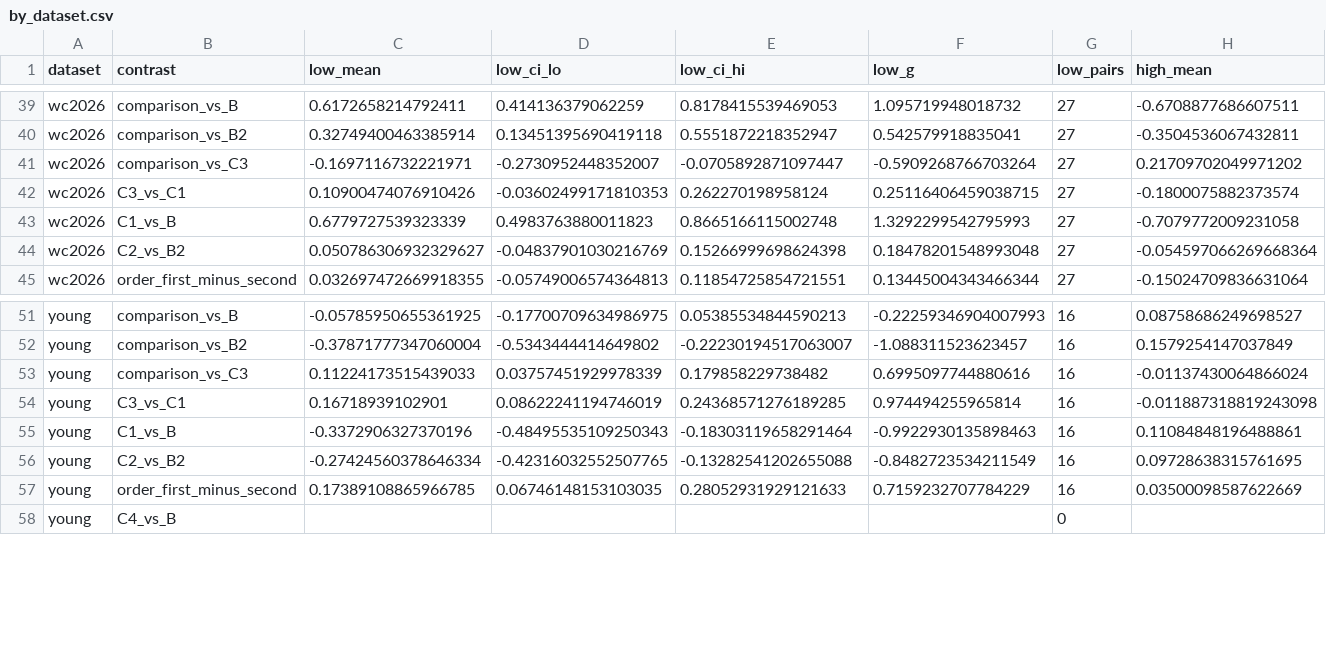
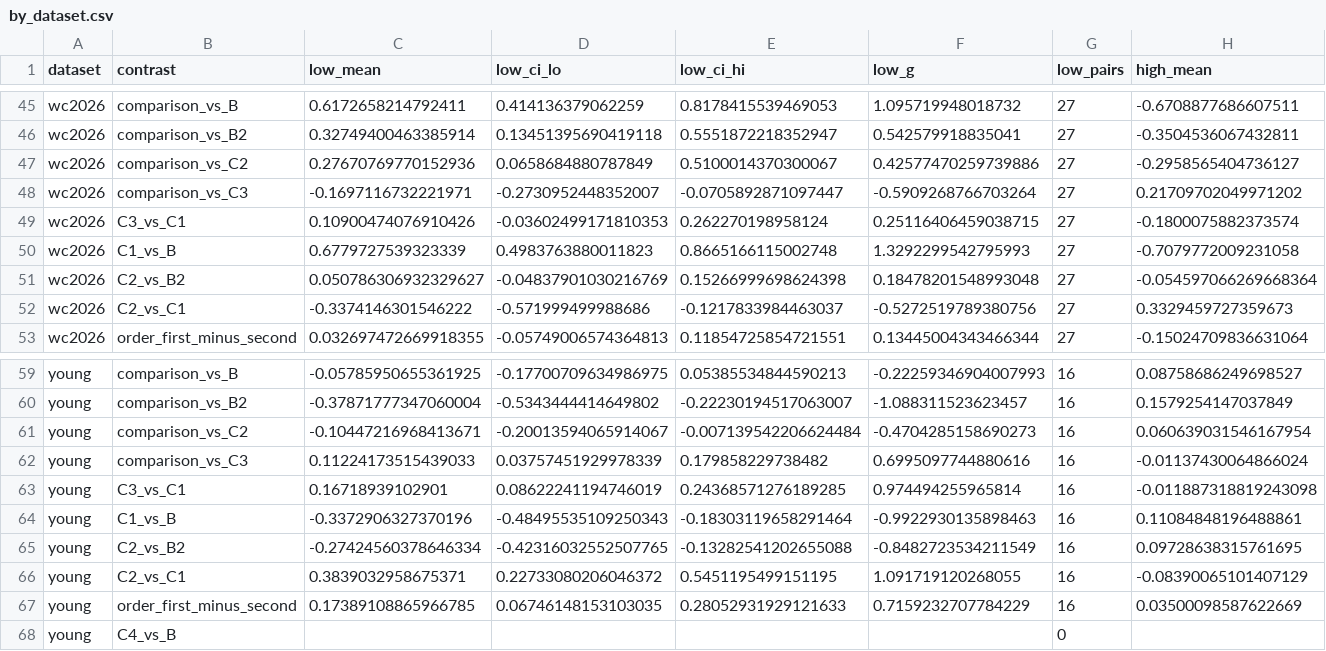
Before and after one commit to HannanSeyfi/Anchoring-LLMs, a CSV file: results/bidirectional_v2/qwen3-32b/off/tables/by_dataset.csv, drawn as a sheet; only a part is shown, gaps mark what is left out; rows hold the shown columns only; the diff covers the shown part only; the diff names each change by its address in the sheet, - before the commit and + after, or states it on an @@ line.

```diff
--- a/results/bidirectional_v2/qwen3-32b/off/tables/by_dataset.csv
+++ b/results/bidirectional_v2/qwen3-32b/off/tables/by_dataset.csv
+row 47: wc2026 | comparison_vs_C2 | 0.27670769770152936 | 0.0658684880787849 | 0.5100014370300067 | 0.42577470259739886 | 27 | -0.2958565404736127
+row 52: wc2026 | C2_vs_C1 | -0.3374146301546222 | -0.571999499988686 | -0.1217833984463037 | -0.5272519789380756 | 27 | 0.3329459727359673
+row 61: young | comparison_vs_C2 | -0.10447216968413671 | -0.20013594065914067 | -0.007139542206624484 | -0.4704285158690273 | 16 | 0.060639031546167954
+row 66: young | C2_vs_C1 | 0.3839032958675371 | 0.22733080206046372 | 0.5451195499151195 | 1.091719120268055 | 16 | -0.08390065101407129
```
Also changed, not shown: 6 added rows elsewhere in this file, results/bidirectional/qwen3-32b/off/tables/overall.csv, results/bidirectional/qwen3-32b/off/tables/robustness_tournament_totals.csv, 53 other files.
